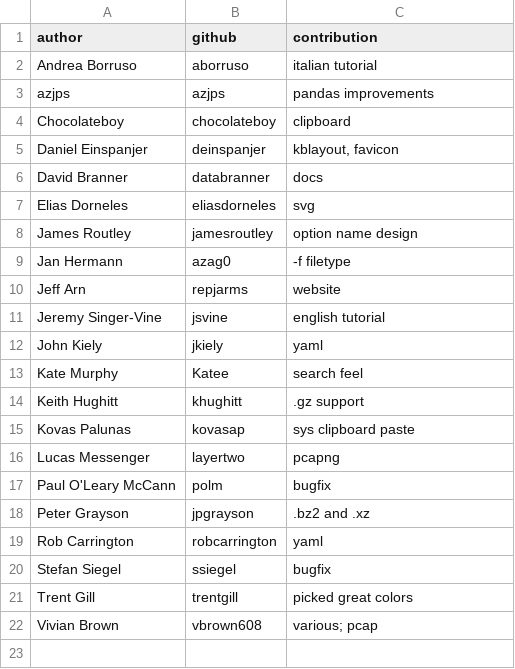
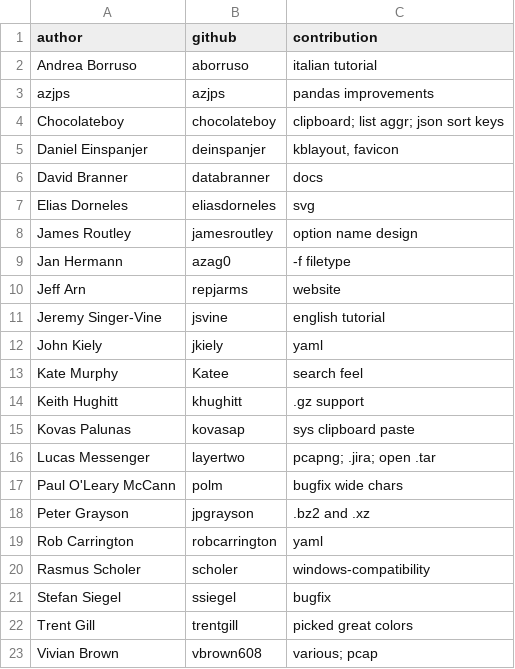
Before and after one commit to visidata/visidata.org, a TSV file: contributors.tsv, drawn as a sheet.

```diff
--- a/contributors.tsv
+++ b/contributors.tsv
@@ -3,3 +3,3 @@ Andrea Borruso	aborruso	italian tutorial
 azjps	azjps	pandas improvements
-Chocolateboy	chocolateboy	clipboard
+Chocolateboy	chocolateboy	clipboard; list aggr; json sort keys
 Daniel Einspanjer	deinspanjer	kblayout, favicon
@@ -15,6 +15,7 @@ Keith Hughitt	khughitt	.gz support
 Kovas Palunas	kovasap	sys clipboard paste
-Lucas Messenger	layertwo	pcapng
-Paul O'Leary McCann	polm	bugfix
+Lucas Messenger	layertwo	pcapng; .jira; open .tar
+Paul O'Leary McCann	polm	bugfix wide chars
 Peter Grayson	jpgrayson	.bz2 and .xz
 Rob Carrington	robcarrington	yaml
+Rasmus Scholer	scholer	windows-compatibility
 Stefan Siegel	ssiegel	bugfix
```
Also changed, not shown: patrons.tsv, 5 other files.
